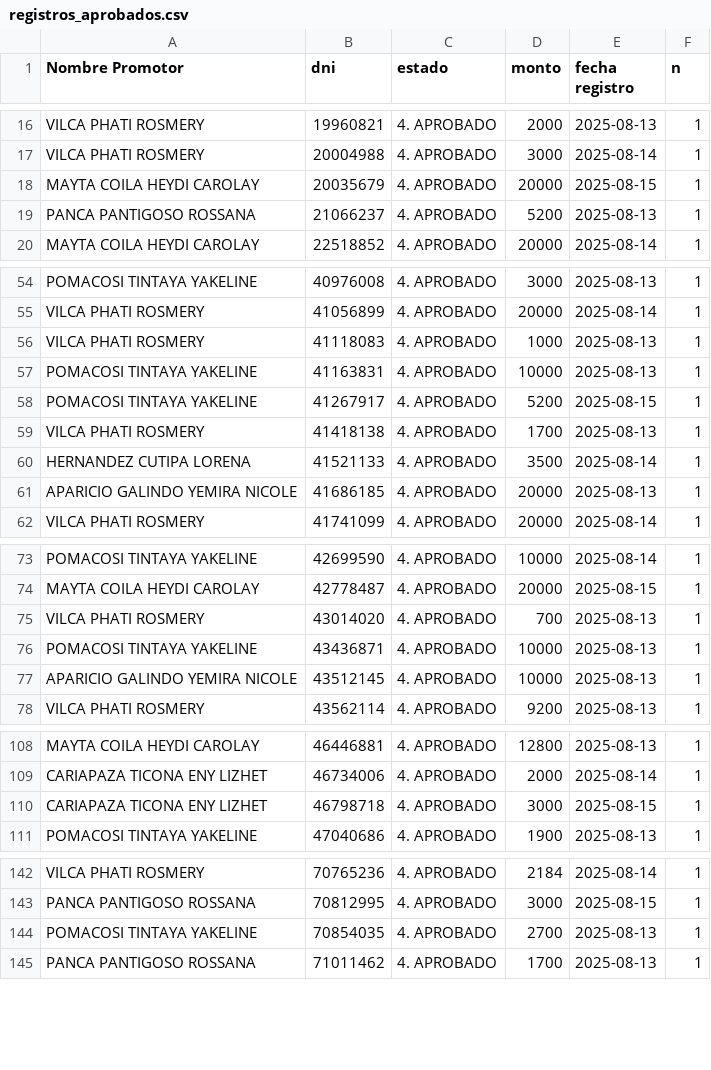
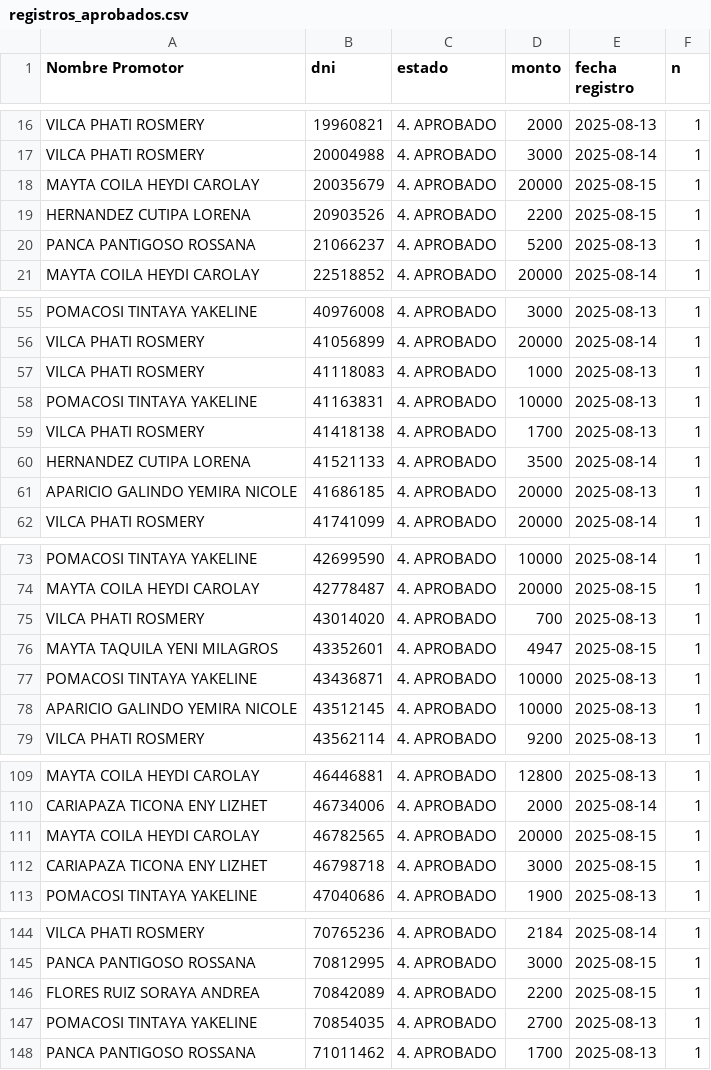
Before and after one commit to WFLAR0/reporte_online_s_bi, a CSV file: registros_aprobados.csv, drawn as a sheet; only a part is shown, gaps mark what is left out; removed rows and columns are numbered as before the commit, all else as after; the diff covers the shown part only; the diff names each change by its address in the sheet, - before the commit and + after, or states it on an @@ line.

Commit message:
Actualización de registros_aprobados.csv

```diff
--- a/registros_aprobados.csv
+++ b/registros_aprobados.csv
+row 19: HERNANDEZ CUTIPA LORENA | 20903526 | 4. APROBADO | 2200 | 2025-08-15 | 1
-row 58: POMACOSI TINTAYA YAKELINE | 41267917 | 4. APROBADO | 5200 | 2025-08-15 | 1
+row 76: MAYTA TAQUILA YENI MILAGROS | 43352601 | 4. APROBADO | 4947 | 2025-08-15 | 1
+row 111: MAYTA COILA HEYDI CAROLAY | 46782565 | 4. APROBADO | 20000 | 2025-08-15 | 1
+row 146: FLORES RUIZ SORAYA ANDREA | 70842089 | 4. APROBADO | 2200 | 2025-08-15 | 1
```
Also changed, not shown: 1 added row and 2 removed rows elsewhere in this file.
